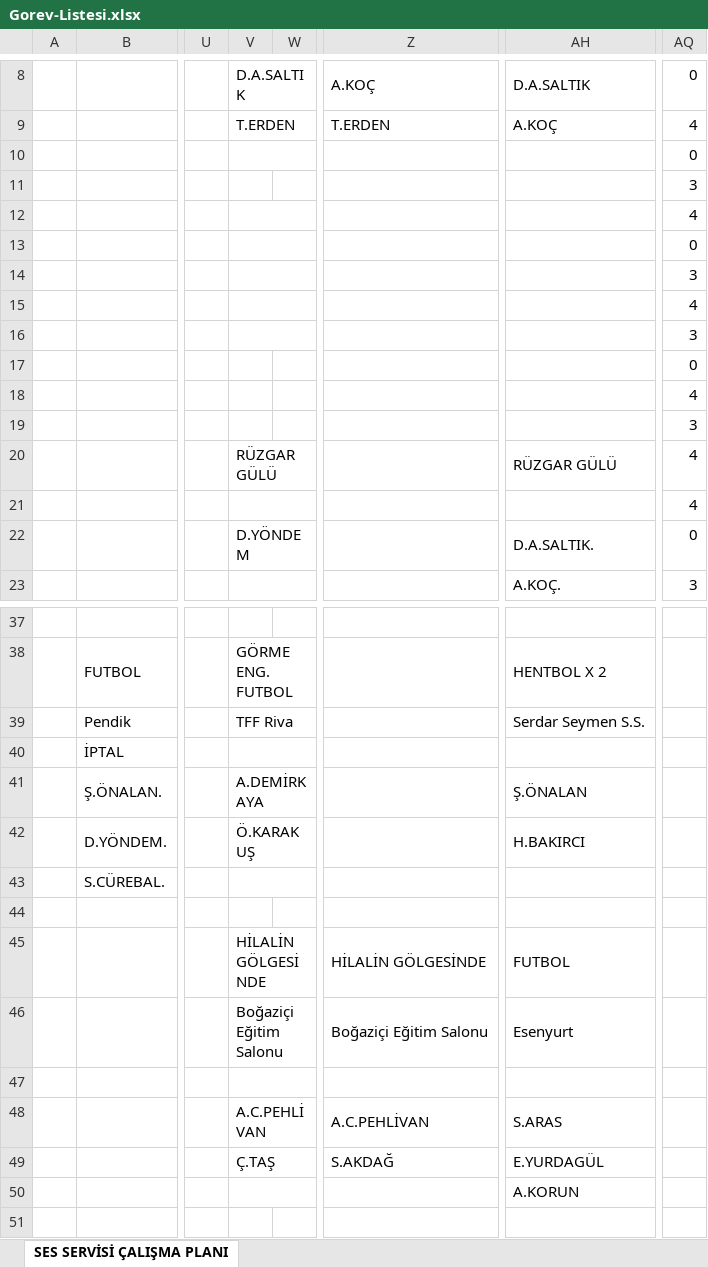
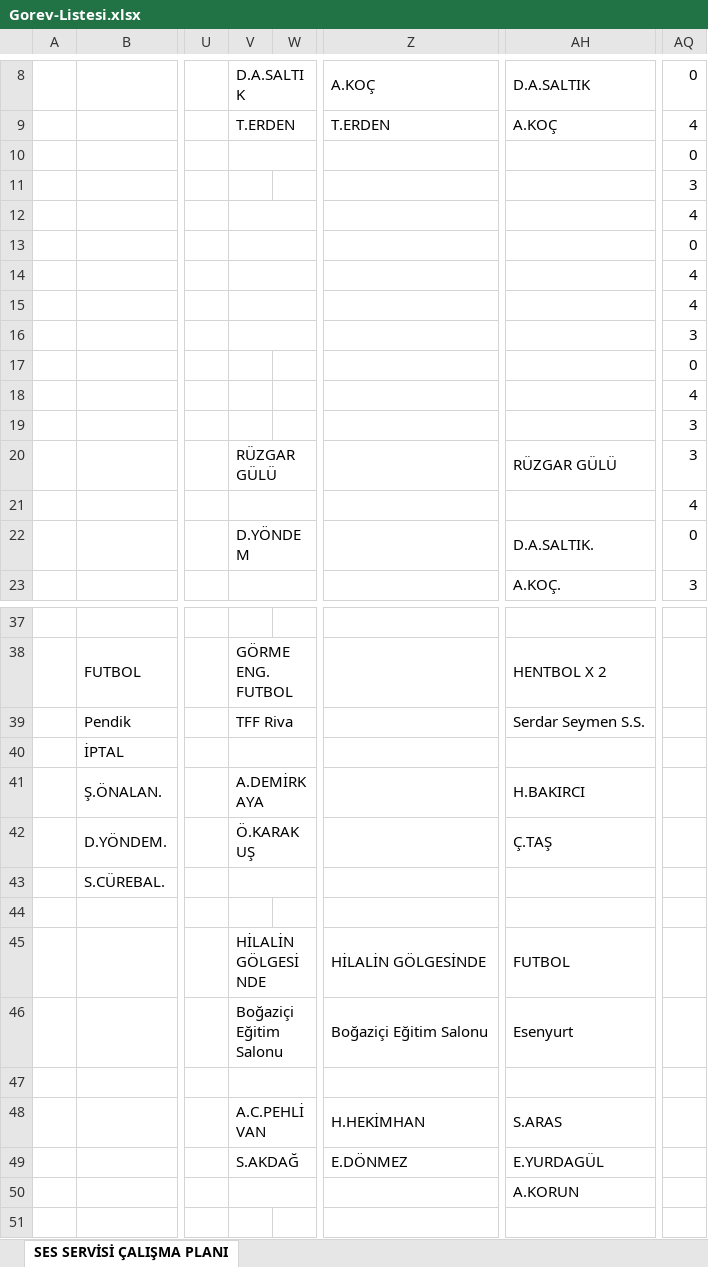
Before and after one commit to sesservisi/ses, an Excel workbook: Gorev-Listesi.xlsx, sheet SES SERVİSİ ÇALIŞMA PLANI, drawn as a sheet; only a part is shown, gaps mark what is left out; values as stored, in another font and other column widths than the file's, no cell formats; the diff covers the shown part only; the diff names each change by its address in the sheet, - before the commit and + after, or states it on an @@ line.

```diff
--- a/Gorev-Listesi.xlsx (sheet SES SERVİSİ ÇALIŞMA PLANI)
+++ b/Gorev-Listesi.xlsx (sheet SES SERVİSİ ÇALIŞMA PLANI)
-AQ14: 3
+AQ14: 4
-AQ20: 4
+AQ20: 3
-AH41: Ş.ÖNALAN
+AH41: H.BAKIRCI
-AH42: H.BAKIRCI
+AH42: Ç.TAŞ
-Z48: A.C.PEHLİVAN
+Z48: H.HEKİMHAN
-V49: Ç.TAŞ
+V49: S.AKDAĞ
-Z49: S.AKDAĞ
+Z49: E.DÖNMEZ
```
Also changed, not shown: 2 added rows, 2 removed rows, 8 edited cells and merged cells elsewhere in this sheet, cell formats.
